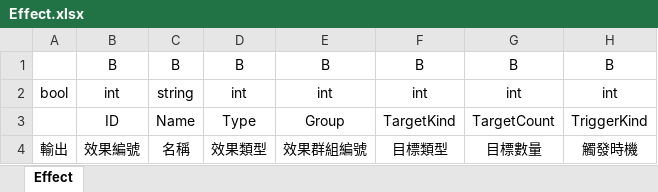
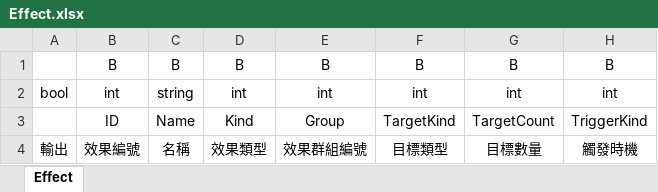
Before and after one commit to yinweli/RovingDiner, an Excel workbook: gamedata/Effect.xlsx, sheet Effect, drawn as a sheet; only a part is shown; values as stored, in another font and other column widths than the file's, no borders; charts and pictures not drawn; the diff names each change by its address in the sheet, - before the commit and + after, or states it on an @@ line.

```diff
--- a/gamedata/Effect.xlsx (sheet Effect)
+++ b/gamedata/Effect.xlsx (sheet Effect)
-D3: Type
+D3: Kind
```
Also changed, not shown: charts or pictures, 1 other file.
